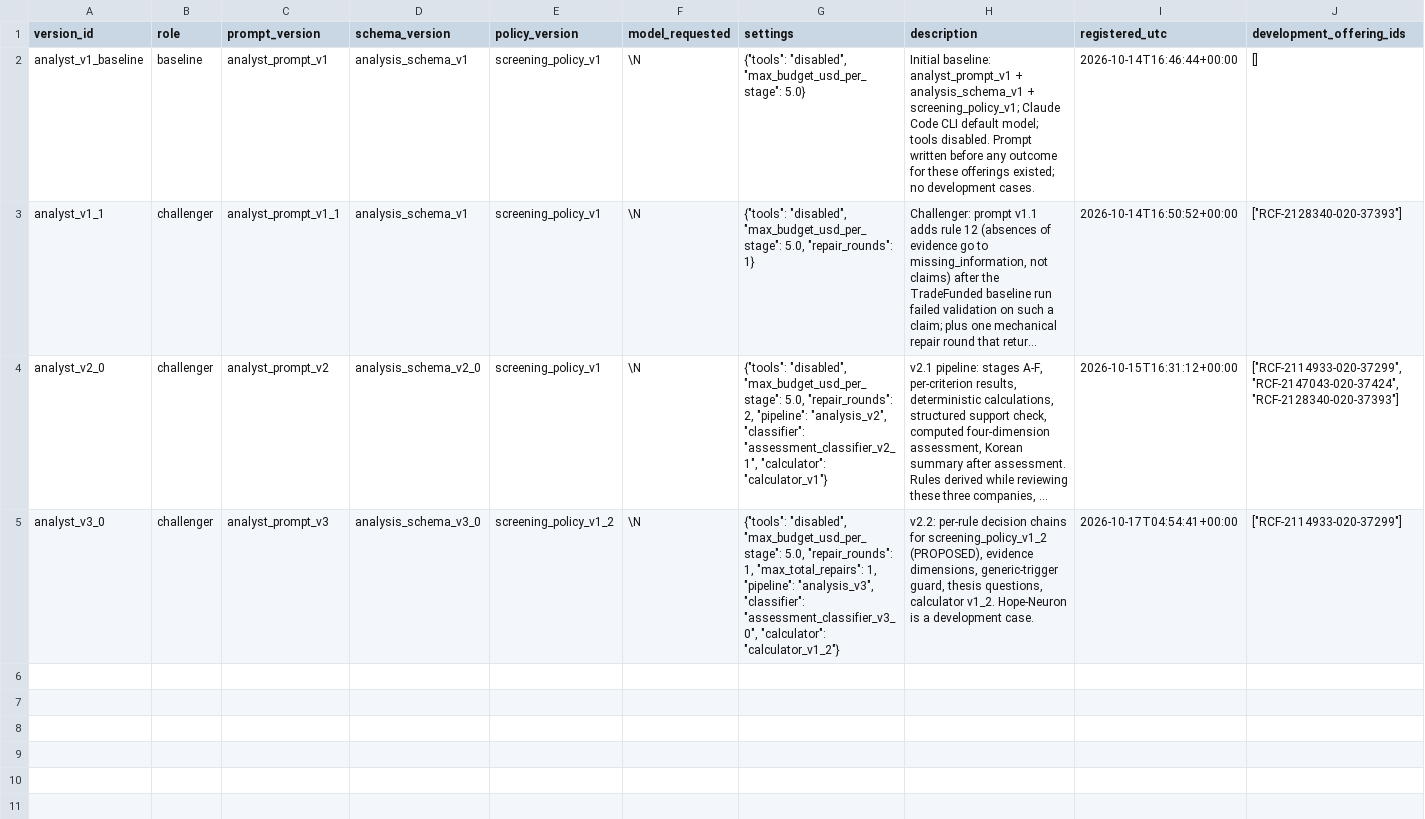
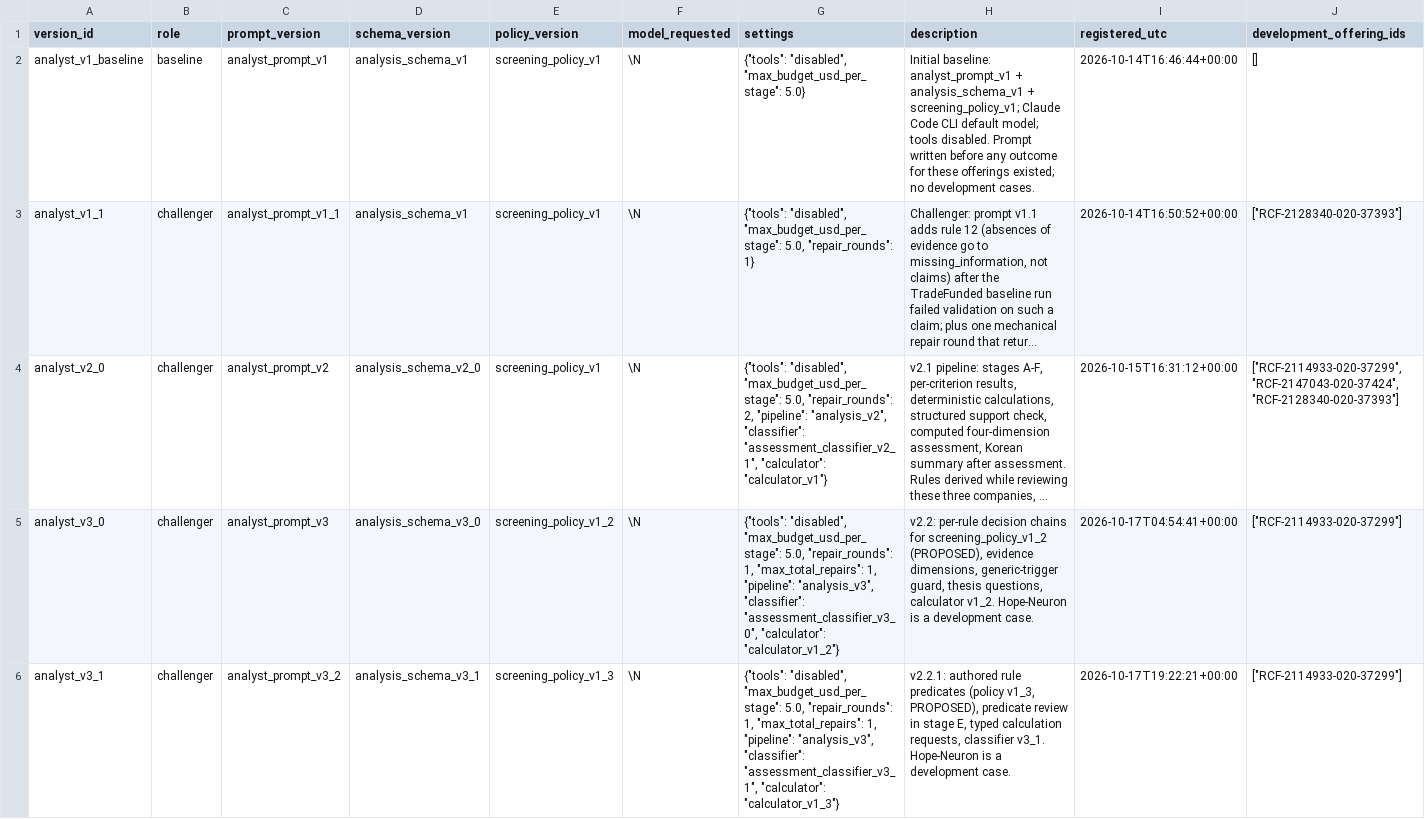
Before and after one commit to realizeit7/DunklikeVC, a CSV file: personal_vc_research/prospective/data/exports/analyst_versions.csv, drawn as a sheet; long unchanged cells end in …; the diff names each change by its address in the sheet, - before the commit and + after, or states it on an @@ line.

```diff
--- a/personal_vc_research/prospective/data/exports/analyst_versions.csv
+++ b/personal_vc_research/prospective/data/exports/analyst_versions.csv
+row 6: analyst_v3_1 | challenger | analyst_prompt_v3_2 | analysis_schema_v3_1 | screening_policy_v1_3 | \N | {"tools": "disabled", "max_budget_usd_per_stage": 5.0, "repair_rounds": 1, "max_total_repairs": 1, "pipeline": "analysis_v3", "classifier": "assessment_classifier_v3_1", "calculator": "calculator_v1_3"} | v2.2.1: authored rule predicates (policy v1_3, PROPOSED), predicate review in stage E, typed calculation requests, classifier v3_1. Hope-Neuron is a development case. | 2026-10-17T19:22:21+00:00 | ["RCF-2114933-020-37299"]
```
Also changed, not shown: personal_vc_research/prospective/data/exports/runs.csv, 19 other files.
